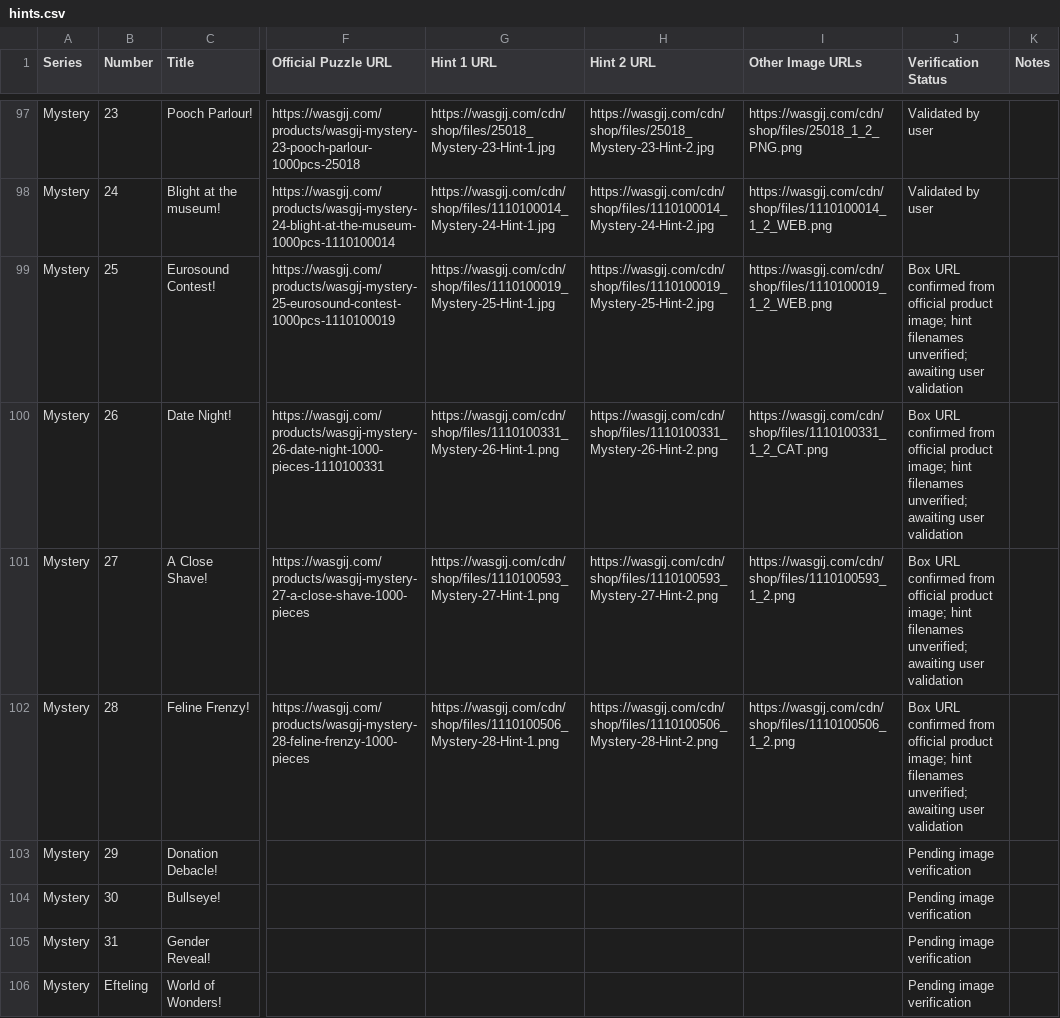
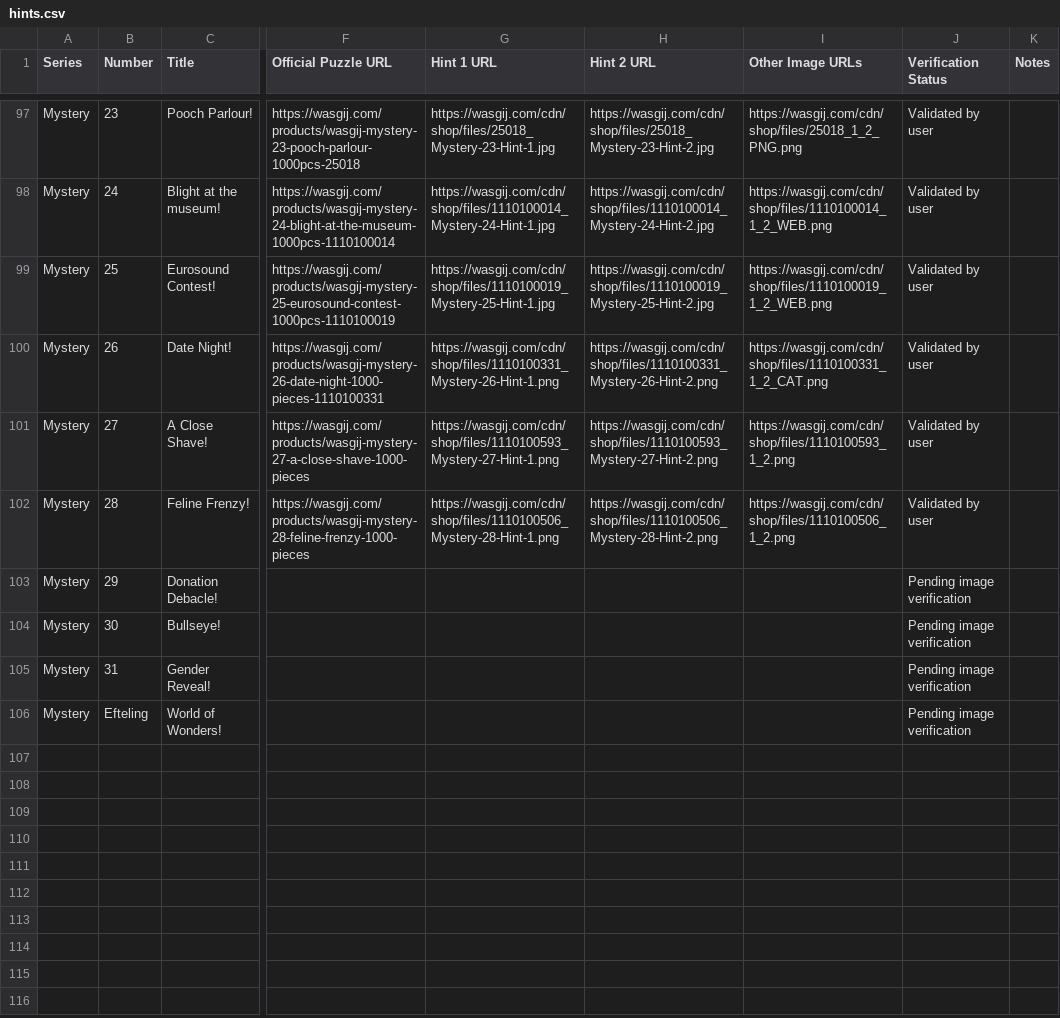
Before and after one commit to Matt-Owen-81/wasgij, a CSV file: hints.csv, drawn as a sheet; only a part is shown, gaps mark what is left out; the diff names each change by its address in the sheet, - before the commit and + after, or states it on an @@ line.

Commit message:
Mark Mystery 25–28 validated by user

```diff
--- a/hints.csv
+++ b/hints.csv
-J99:J102 (Verification Status): Box URL confirmed from official product image; hint filenames unverified; awaiting user validation
+J99:J102 (Verification Status): Validated by user
```
